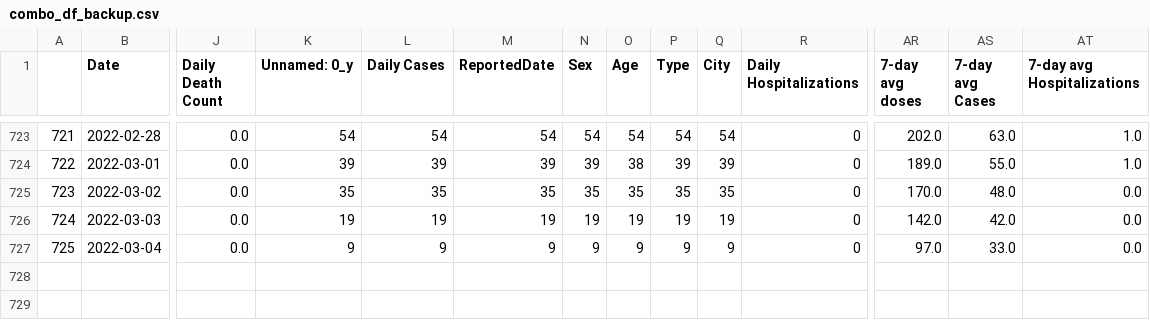
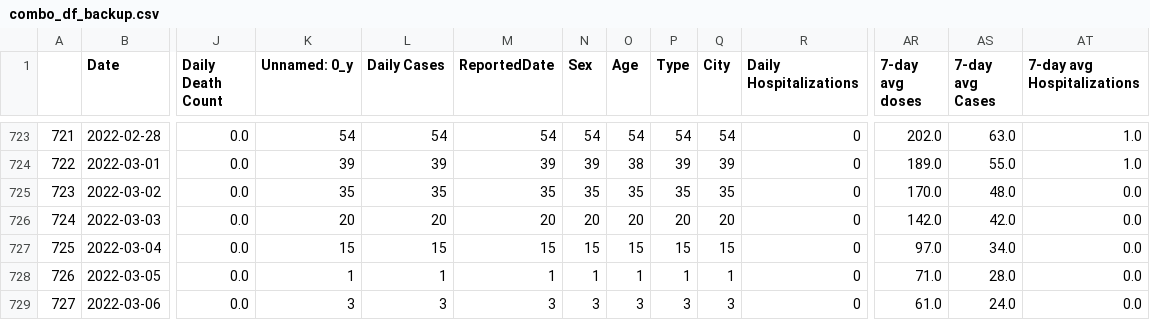
Before and after one commit to codyish/larimer_covid, a CSV file: combo_df_backup.csv, drawn as a sheet; only a part is shown, gaps mark what is left out; rows hold the shown columns only; the diff names each change by its address in the sheet, - before the commit and + after, or states it on an @@ line.

Commit message:
daily update and rectangle test book

```diff
--- a/combo_df_backup.csv
+++ b/combo_df_backup.csv
-K726 (Unnamed: 0_y): 19
+K726 (Unnamed: 0_y): 20
-L726 (Daily Cases): 19
+L726 (Daily Cases): 20
-M726 (ReportedDate): 19
+M726 (ReportedDate): 20
-N726 (Sex): 19
+N726 (Sex): 20
-O726 (Age): 19
+O726 (Age): 20
-P726 (Type): 19
+P726 (Type): 20
-Q726 (City): 19
+Q726 (City): 20
-K727 (Unnamed: 0_y): 9
+K727 (Unnamed: 0_y): 15
-L727 (Daily Cases): 9
+L727 (Daily Cases): 15
-M727 (ReportedDate): 9
+M727 (ReportedDate): 15
-N727 (Sex): 9
+N727 (Sex): 15
-O727 (Age): 9
+O727 (Age): 15
-P727 (Type): 9
+P727 (Type): 15
-Q727 (City): 9
+Q727 (City): 15
-AS727 (7-day avg Cases): 33.0
+AS727 (7-day avg Cases): 34.0
+row 728: 726 | 2022-03-05 | 0.0 | 1 | 1 | 1 | 1 | 1 | 1 | 1 | 0 | 71.0 | 28.0 | 0.0
+row 729: 727 | 2022-03-06 | 0.0 | 3 | 3 | 3 | 3 | 3 | 3 | 3 | 0 | 61.0 | 24.0 | 0.0
```
Also changed, not shown: 9 other files.
